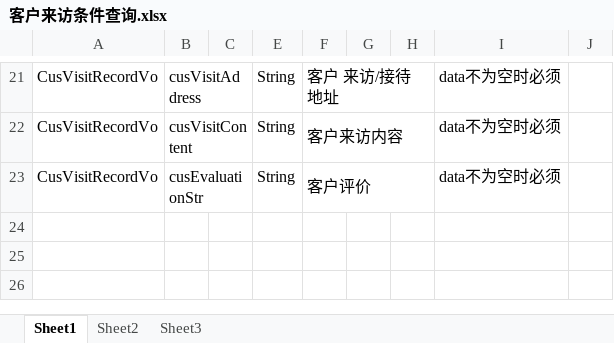
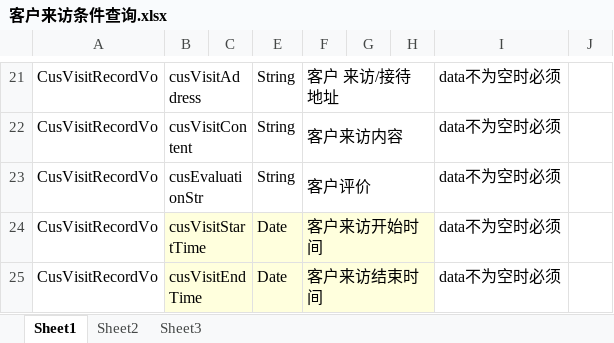
Before and after one commit to qiuxx404/qiuxx-project-confluence, an Excel workbook: crm接口文档/客户来访管理/客户来访条件查询.xlsx, sheet Sheet1, drawn as a sheet; only a part is shown, gaps mark what is left out; values as stored, in another font and other column widths than the file's, no borders; the diff names each change by its address in the sheet, - before the commit and + after, or states it on an @@ line.

```diff
--- a/crm接口文档/客户来访管理/客户来访条件查询.xlsx (sheet Sheet1)
+++ b/crm接口文档/客户来访管理/客户来访条件查询.xlsx (sheet Sheet1)
+row 24: CusVisitRecordVo | cusVisitStartTime |  | Date | 客户来访开始时间 |  |  | data不为空时必须
+row 25: CusVisitRecordVo | cusVisitEndTime |  | Date | 客户来访结束时间 |  |  | data不为空时必须
```
Also changed, not shown: crm接口文档/客户来访管理/保存客户来访记录.xlsx, crm接口文档/客户来访管理/修改客户来访记录.xlsx, 6 other files.
